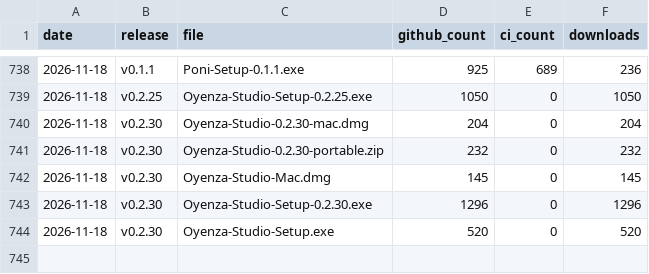
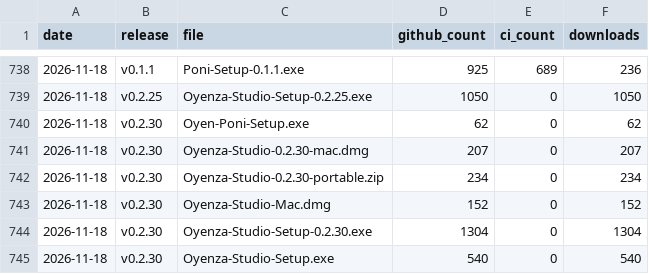
Before and after one commit to lucacadalora/oyenza-studio, a CSV file: data/downloads.csv, drawn as a sheet; only a part is shown, gaps mark what is left out.

```diff
--- a/data/downloads.csv
+++ b/data/downloads.csv
@@ -739,6 +739,7 @@ date,release,file,github_count,ci_count,downloads
 2026-11-18,v0.2.25,Oyenza-Studio-Setup-0.2.25.exe,1050,0,1050
-2026-11-18,v0.2.30,Oyenza-Studio-0.2.30-mac.dmg,204,0,204
-2026-11-18,v0.2.30,Oyenza-Studio-0.2.30-portable.zip,232,0,232
-2026-11-18,v0.2.30,Oyenza-Studio-Mac.dmg,145,0,145
-2026-11-18,v0.2.30,Oyenza-Studio-Setup-0.2.30.exe,1296,0,1296
-2026-11-18,v0.2.30,Oyenza-Studio-Setup.exe,520,0,520
+2026-11-18,v0.2.30,Oyen-Poni-Setup.exe,62,0,62
+2026-11-18,v0.2.30,Oyenza-Studio-0.2.30-mac.dmg,207,0,207
+2026-11-18,v0.2.30,Oyenza-Studio-0.2.30-portable.zip,234,0,234
+2026-11-18,v0.2.30,Oyenza-Studio-Mac.dmg,152,0,152
+2026-11-18,v0.2.30,Oyenza-Studio-Setup-0.2.30.exe,1304,0,1304
+2026-11-18,v0.2.30,Oyenza-Studio-Setup.exe,540,0,540
```
Also changed, not shown: data/repo.csv, 4 other files.
